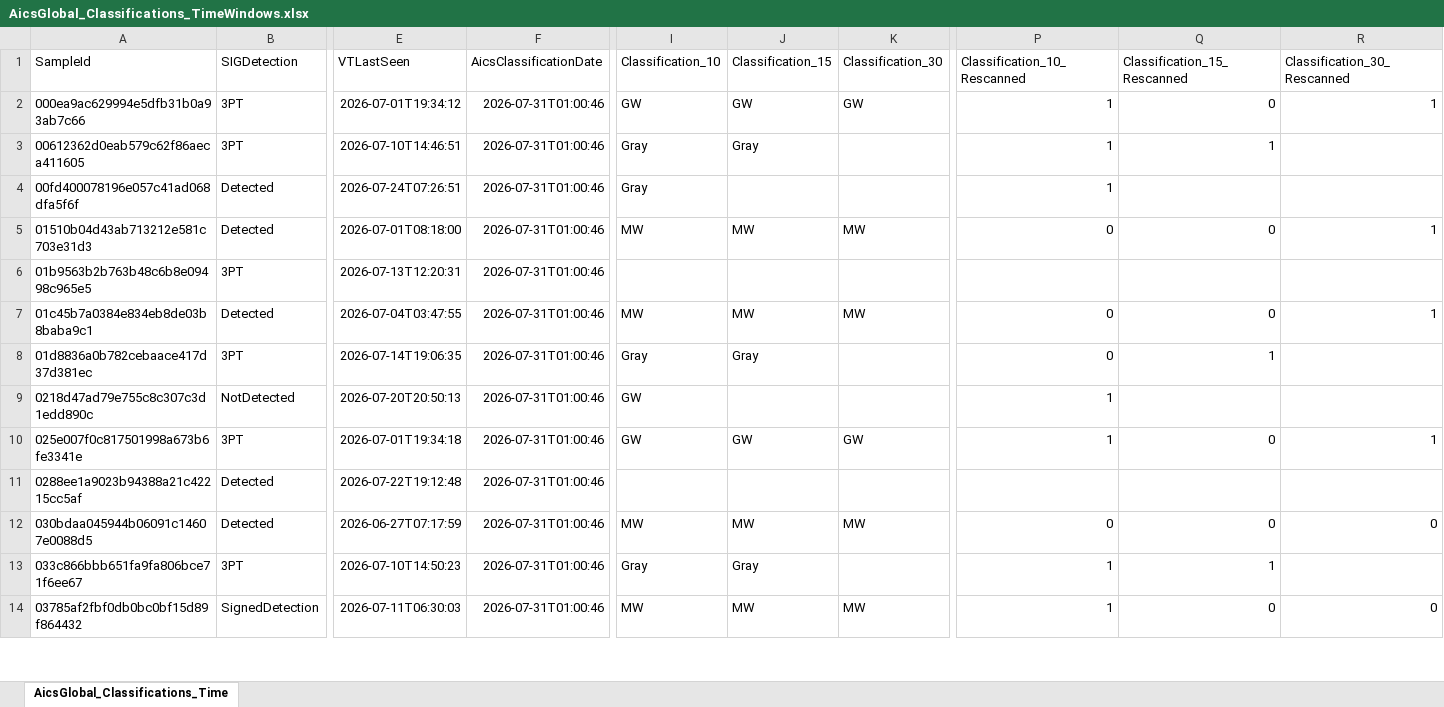
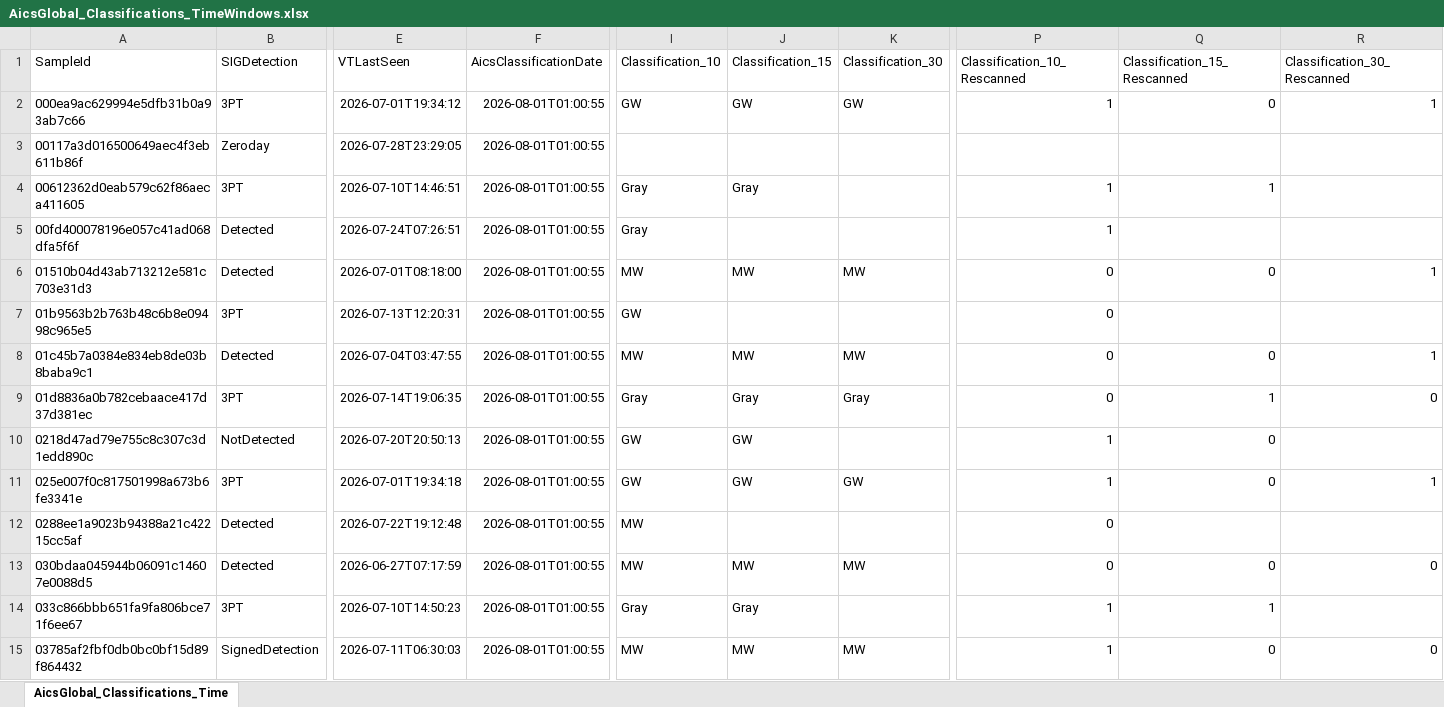
Before and after one commit to cvelascomerino-mwb/aics-dashboards, an Excel workbook: AicsTracker/AicsGlobal_Classifications_TimeWindows.xlsx, sheet AicsGlobal_Classifications_Time, drawn as a sheet; only a part is shown, gaps mark what is left out; values as stored, in another font and other column widths than the file's, no borders; table styles not drawn; addresses are those after the commit; rows hold the shown columns only; the diff covers the shown part only; the diff names each change by its address in the sheet, - before the commit and + after, or states it on an @@ line.

Commit message:
AicsTracker dashboard from AICS

```diff
--- a/AicsTracker/AicsGlobal_Classifications_TimeWindows.xlsx (sheet AicsGlobal_Classifications_Time)
+++ b/AicsTracker/AicsGlobal_Classifications_TimeWindows.xlsx (sheet AicsGlobal_Classifications_Time)
-F2 (AicsClassificationDate): 2026-07-31T01:00:46
+F2 (AicsClassificationDate): 2026-08-01T01:00:55
+row 3: 00117a3d016500649aec4f3eb611b86f | Zeroday | 2026-07-28T23:29:05 | 2026-08-01T01:00:55
-F4:F15 (AicsClassificationDate): 2026-07-31T01:00:46
+F4:F15 (AicsClassificationDate): 2026-08-01T01:00:55
-I7 (Classification_10): (empty)
+I7 (Classification_10): GW
-P7 (Classification_10_Rescanned): (empty)
+P7 (Classification_10_Rescanned): 0
-K9 (Classification_30): (empty)
+K9 (Classification_30): Gray
-R9 (Classification_30_Rescanned): (empty)
+R9 (Classification_30_Rescanned): 0
-J10 (Classification_15): (empty)
+J10 (Classification_15): GW
-Q10 (Classification_15_Rescanned): (empty)
+Q10 (Classification_15_Rescanned): 0
-I12 (Classification_10): (empty)
+I12 (Classification_10): MW
-P12 (Classification_10_Rescanned): (empty)
+P12 (Classification_10_Rescanned): 0
```
Also changed, not shown: 47 added rows and 1073 edited cells elsewhere in this sheet.
